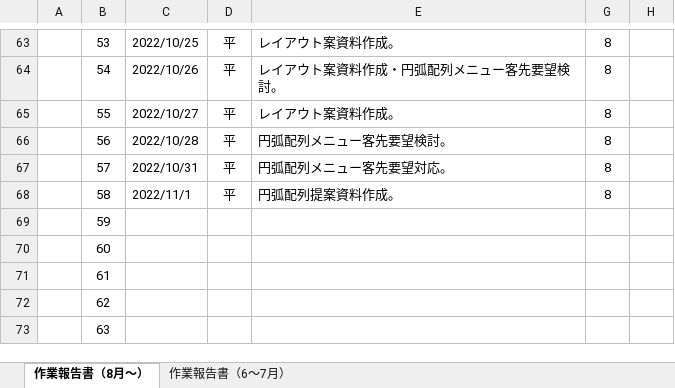
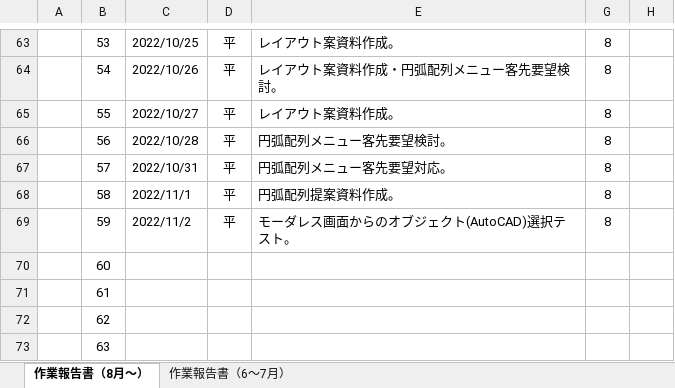
Before and after one commit to ichiro-uehara/TOYOTIRE_BRAND, an Excel workbook: 作業報告書/AdvanceCAD⇒AutoCAD移行開発（要件定義）_作業報告書_平.xlsx, sheet 作業報告書（8月～）, drawn as a sheet; only a part is shown, gaps mark what is left out; values as stored, in another font and other column widths than the file's, no borders; charts and pictures and conditional formats not drawn; the diff names each change by its address in the sheet, - before the commit and + after, or states it on an @@ line.

Commit message:
[update] 作業報告書 2022/11/2分追記。

```diff
--- a/作業報告書/AdvanceCAD⇒AutoCAD移行開発（要件定義）_作業報告書_平.xlsx (sheet 作業報告書（8月～）)
+++ b/作業報告書/AdvanceCAD⇒AutoCAD移行開発（要件定義）_作業報告書_平.xlsx (sheet 作業報告書（8月～）)
-C69: (empty)
+C69: 2022/11/2
-D69: (empty)
+D69: 平
-E69: (empty)
+E69: モーダレス画面からのオブジェクト(AutoCAD)選択テスト。
-G69: (empty)
+G69: 8
```
